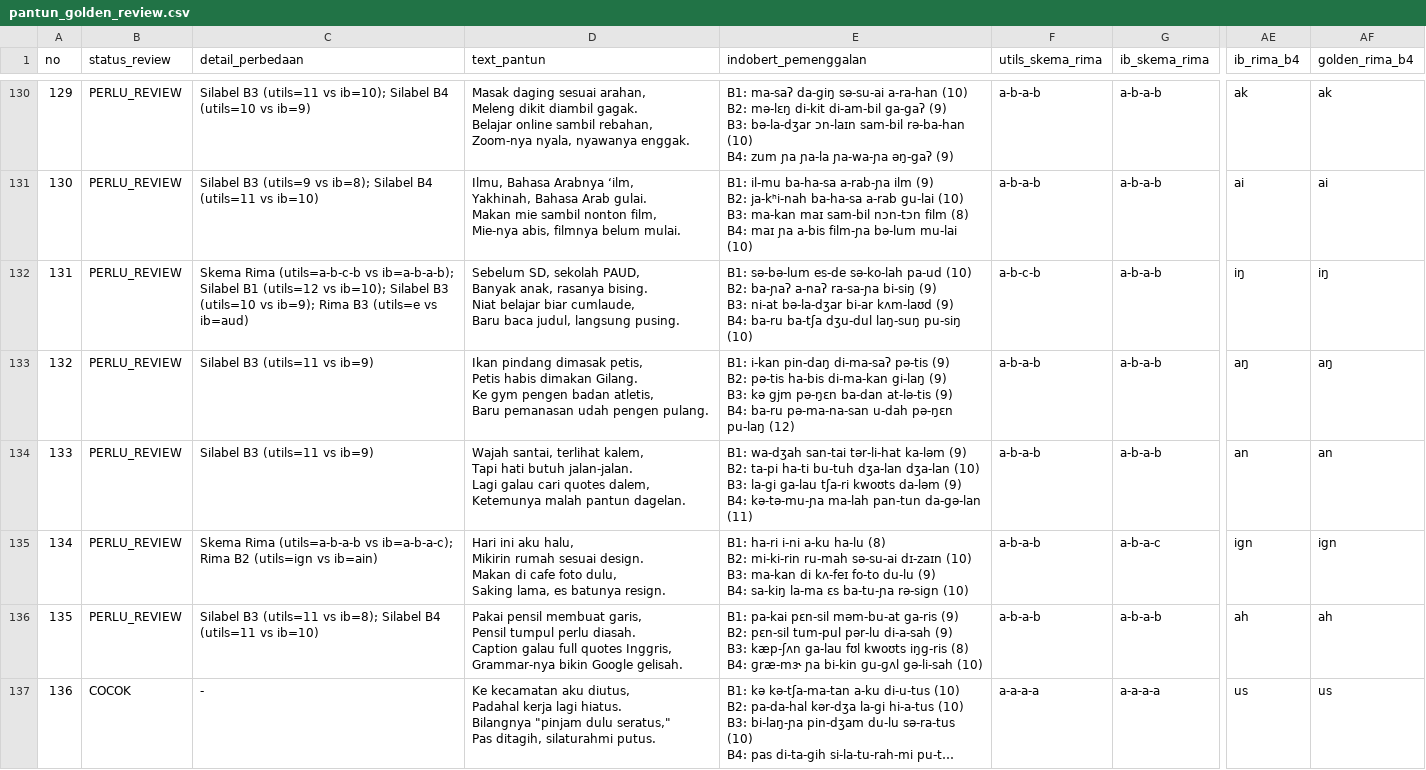
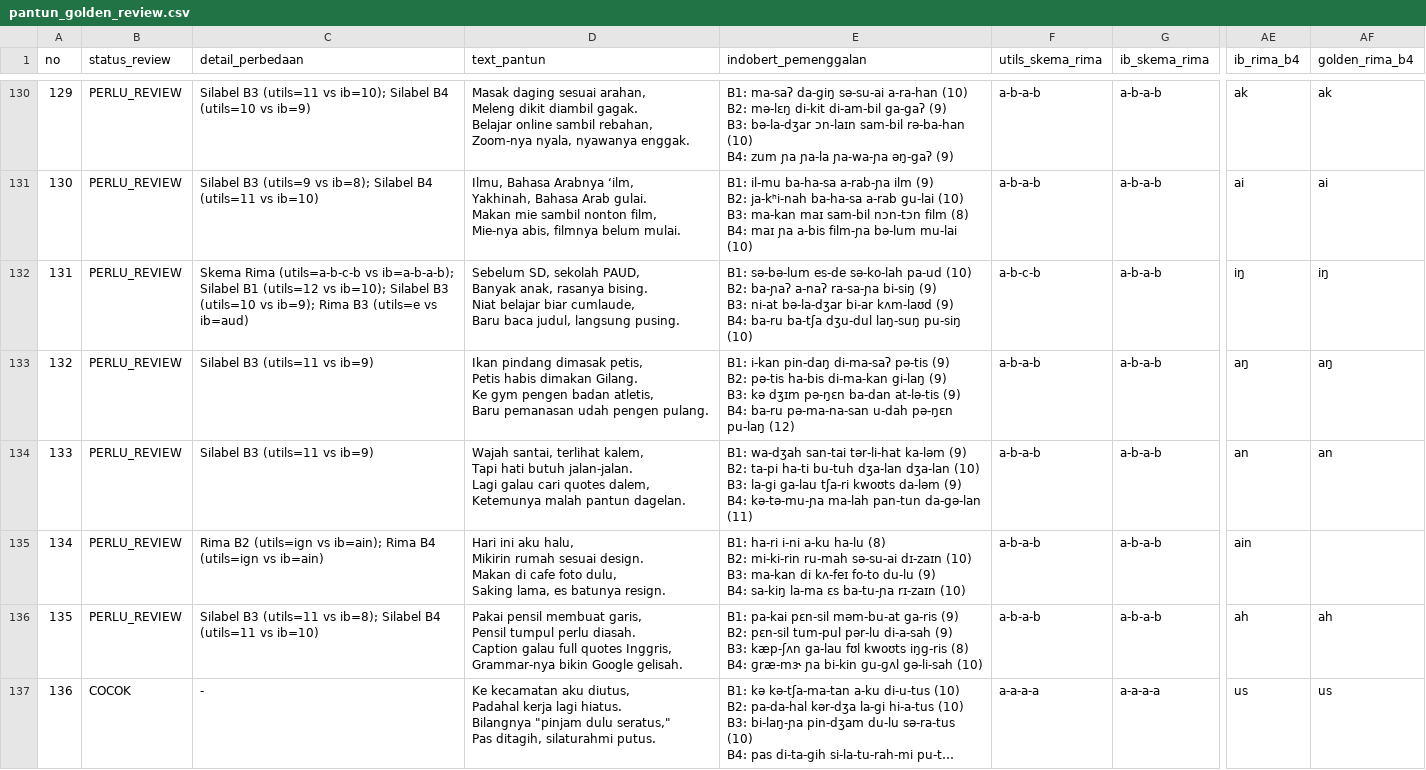
Before and after one commit to NazirArifin/pantunify, a CSV file: data/article5/pantun_golden_review.csv, drawn as a sheet; only a part is shown, gaps mark what is left out; long unchanged cells end in …; the diff covers the shown part only; the diff names each change by its address in the sheet, - before the commit and + after, or states it on an @@ line.

```diff
--- a/data/article5/pantun_golden_review.csv
+++ b/data/article5/pantun_golden_review.csv
-E133 (indobert_pemenggalan): …B3: kə gjm pə-ŋɛn ba-dan…
+E133 (indobert_pemenggalan): …B3: kə dʒɪm pə-ŋɛn ba-dan…
-C135 (detail_perbedaan): Skema Rima (utils=a-b-a-b vs ib=a-b-a-c); Rima B2 (utils=ign vs…
+C135 (detail_perbedaan): Rima B2 (utils=ign vs ib=ain); Rima B4 (utils=ign vs…
-E135 (indobert_pemenggalan): …ɛs ba-tu-ɲa rə-sign (10)
+E135 (indobert_pemenggalan): …ɛs ba-tu-ɲa rɪ-zaɪn (10)
-G135 (ib_skema_rima): a-b-a-c
+G135 (ib_skema_rima): a-b-a-b
-AE135 (ib_rima_b4): ign
+AE135 (ib_rima_b4): ain
-AF135 (golden_rima_b4): ign
+AF135 (golden_rima_b4): (empty)
```
Also changed, not shown: 101 edited cells elsewhere in this file, data/slang.csv, 11 other files.
